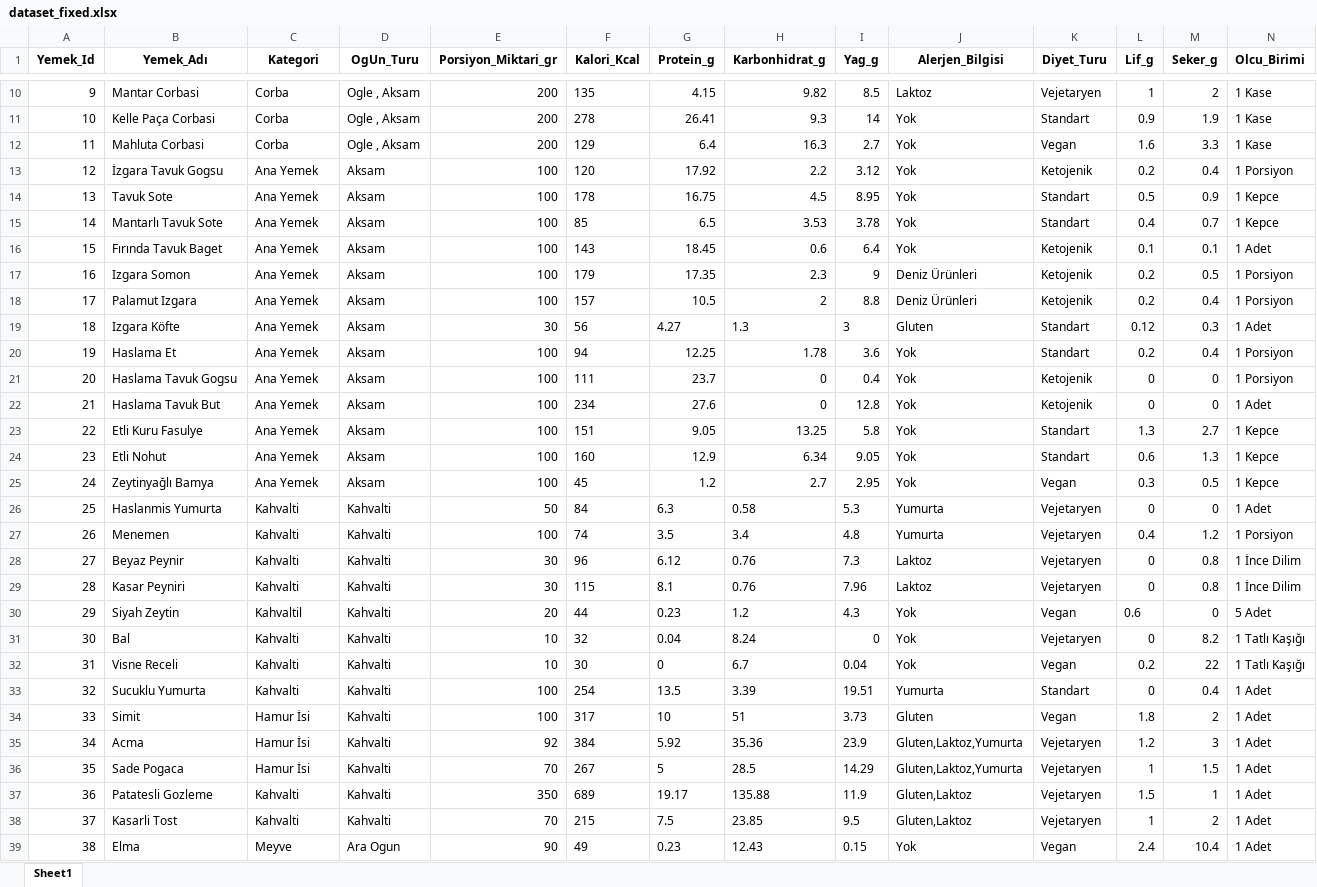
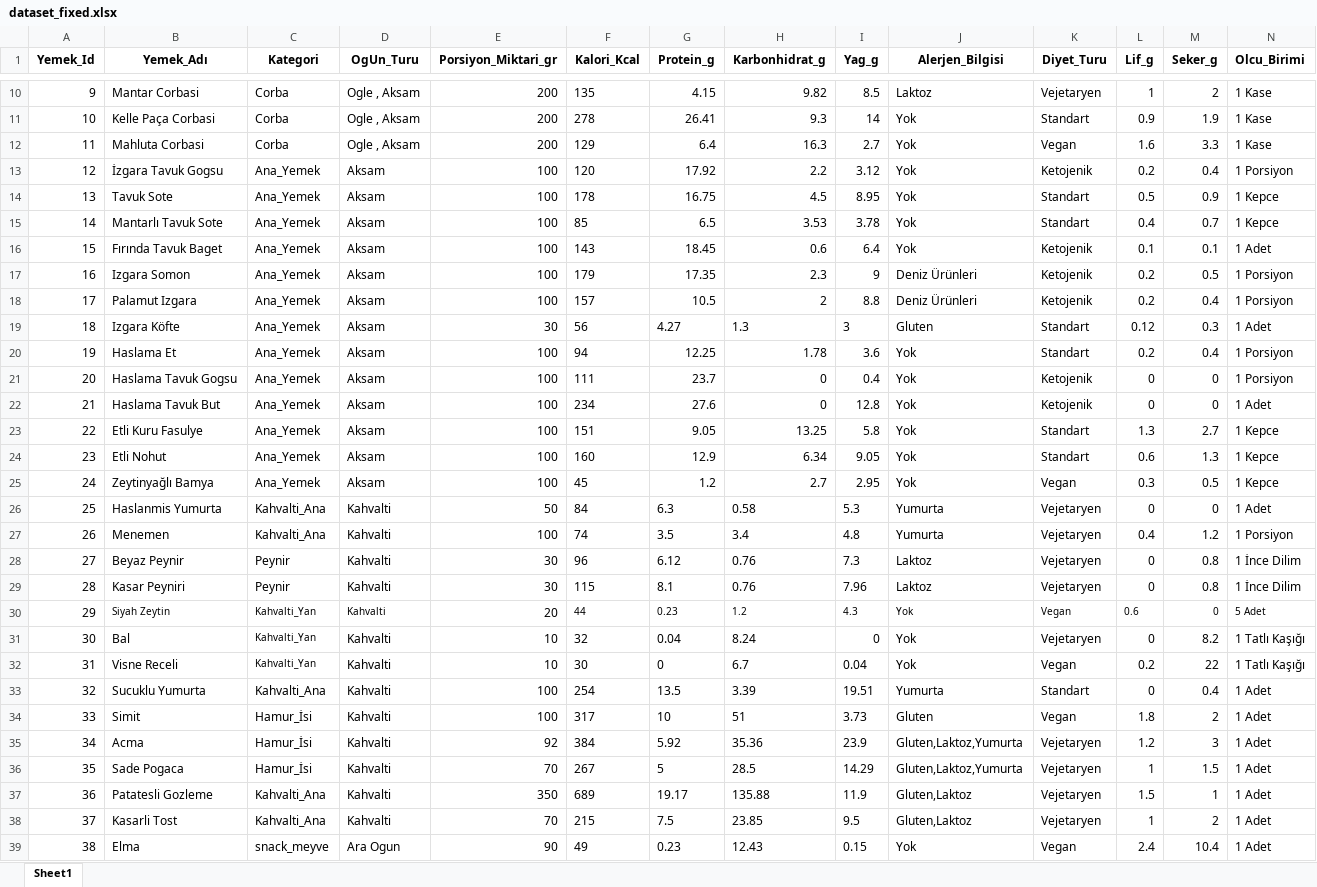
Before and after one commit to Huseyinyagmur/AkilliBeslenmeAsistani-Backend, an Excel workbook: dataset_fixed.xlsx, sheet Sheet1, drawn as a sheet; only a part is shown, gaps mark what is left out; values as stored, in another font and other column widths than the file's, no borders; the diff covers the shown part only; the diff names each change by its address in the sheet, - before the commit and + after, or states it on an @@ line.

Commit message:
Verisetinin kategorileri genişletildi ve kısıtlamalar ona göre düzeltildi

```diff
--- a/dataset_fixed.xlsx (sheet Sheet1)
+++ b/dataset_fixed.xlsx (sheet Sheet1)
-C13:C25 (Kategori): Ana Yemek
+C13:C25 (Kategori): Ana_Yemek
-C26:C27 (Kategori): Kahvalti
+C26:C27 (Kategori): Kahvalti_Ana
-C28:C29 (Kategori): Kahvalti
+C28:C29 (Kategori): Peynir
@@ B30:D30 text size: smaller @@
-C30 (Kategori): Kahvaltil
+C30 (Kategori): Kahvalti_Yan
@@ F30:N30 text size: smaller @@
-C31:C32 (Kategori): Kahvalti
+C31:C32 (Kategori): Kahvalti_Yan
@@ C31:C32 text size: smaller @@
-C33 (Kategori): Kahvalti
+C33 (Kategori): Kahvalti_Ana
-C34:C36 (Kategori): Hamur İsi
+C34:C36 (Kategori): Hamur_İsi
-C37:C38 (Kategori): Kahvalti
+C37:C38 (Kategori): Kahvalti_Ana
-C39 (Kategori): Meyve
+C39 (Kategori): snack_meyve
```
Also changed, not shown: 172 edited cells elsewhere in this sheet, 2 other files.
